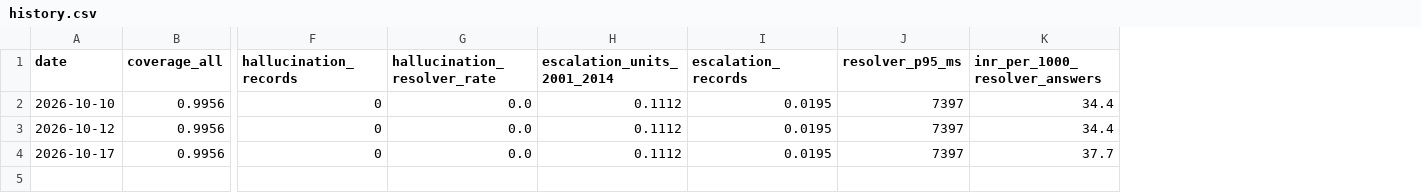
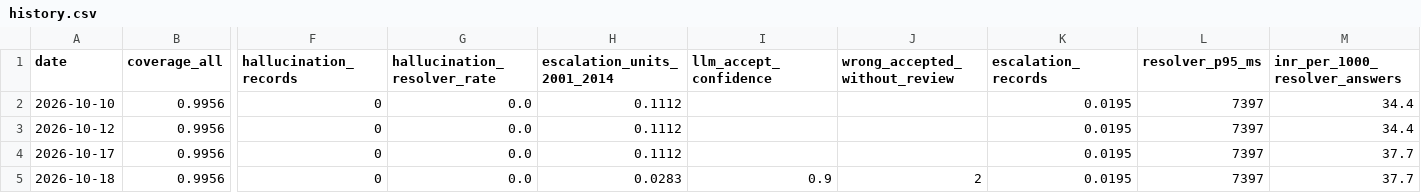
Before and after one commit to Sanchit-Ras/women-safety-ml-system, a CSV file: evals/history.csv, drawn as a sheet; only a part is shown, gaps mark what is left out; rows hold the shown columns only; the diff names each change by its address in the sheet, - before the commit and + after, or states it on an @@ line.

Commit message:
Section 2 weekend 3: answers at or above a calibrated cut are accepted without review
The resolver accepts a model answer at confidence 0.90 or more and a fuzzy match at 0.90 or more
(resolver.ACCEPT_WITHOUT_REVIEW), set from the calibration table of evals/reports/2026-10-17.md by a
written rule (evals.metrics.pick_cut: the lowest cut with at least 20 reviewed answers above it, at
least 95% right). Geometry has too few reviewed answers for a cut and stays with a human. An accepted
row is written verified with a reviewer_note saying so; it is kept out of the gold set, the
escalation count and carrying to another era, which now carries only a human's decision.

Report 2026-10-18: on the 989 names of 2001-2014, names sent to a human 110 -> 28 (11.1% -> 2.8%),
at a cost of 2 wrong names. The drop-one check moves the cut to 0.85 in 3 of 66 runs; answers graded
by a cut chosen without them are right 49 of 52 times (94.2%).

```diff
--- a/evals/history.csv
+++ b/evals/history.csv
+column I (llm_accept_confidence), empty
+column J (wrong_accepted_without_review), empty
+row 5: 2026-10-18 | 0.9956 | 0 | 0.0 | 0.0283 | 0.9 | 2 | 0.0195 | 7397 | 37.7
```
Also changed, not shown: 8 other files.
